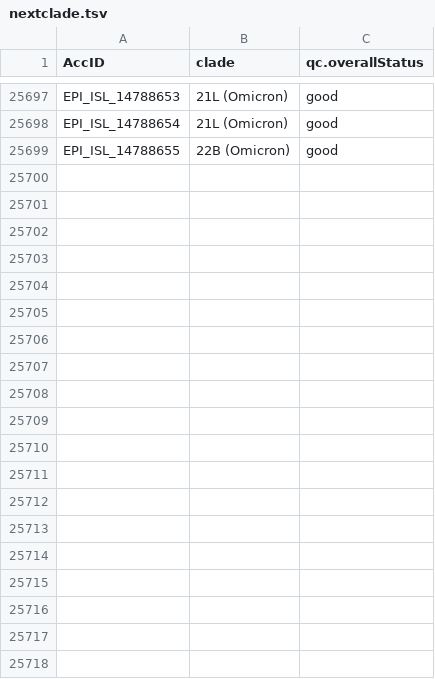
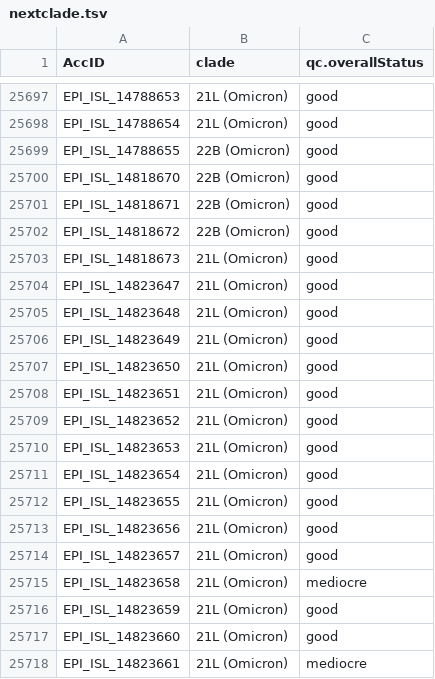
Before and after one commit to mgvi-nibm/c19-gsv, a TSV file: nextclade.tsv, drawn as a sheet; only a part is shown, gaps mark what is left out; the diff covers the shown part only.

```diff
--- a/nextclade.tsv
+++ b/nextclade.tsv
@@ -25699 +25699,20 @@ EPI_ISL_14788654	21L (Omicron)	good
 EPI_ISL_14788655	22B (Omicron)	good
+EPI_ISL_14818670	22B (Omicron)	good
+EPI_ISL_14818671	22B (Omicron)	good
+EPI_ISL_14818672	22B (Omicron)	good
+EPI_ISL_14818673	21L (Omicron)	good
+EPI_ISL_14823647	21L (Omicron)	good
+EPI_ISL_14823648	21L (Omicron)	good
+EPI_ISL_14823649	21L (Omicron)	good
+EPI_ISL_14823650	21L (Omicron)	good
+EPI_ISL_14823651	21L (Omicron)	good
+EPI_ISL_14823652	21L (Omicron)	good
+EPI_ISL_14823653	21L (Omicron)	good
+EPI_ISL_14823654	21L (Omicron)	good
+EPI_ISL_14823655	21L (Omicron)	good
+EPI_ISL_14823656	21L (Omicron)	good
+EPI_ISL_14823657	21L (Omicron)	good
+EPI_ISL_14823658	21L (Omicron)	mediocre
+EPI_ISL_14823659	21L (Omicron)	good
+EPI_ISL_14823660	21L (Omicron)	good
+EPI_ISL_14823661	21L (Omicron)	mediocre
```
Also changed, not shown: 9 added rows elsewhere in this file, clades.csv, gender.csv, 11 other files.
